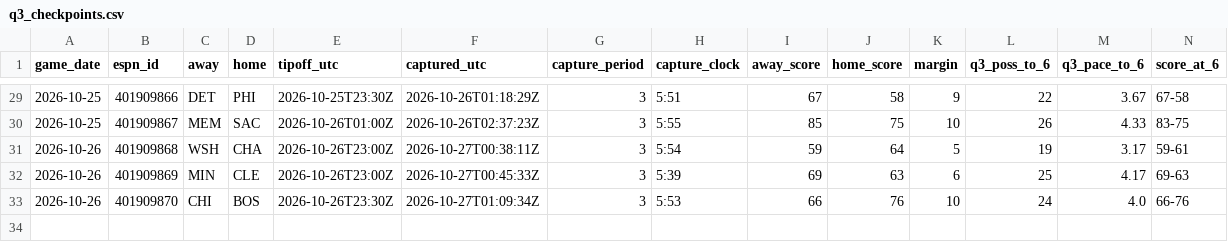
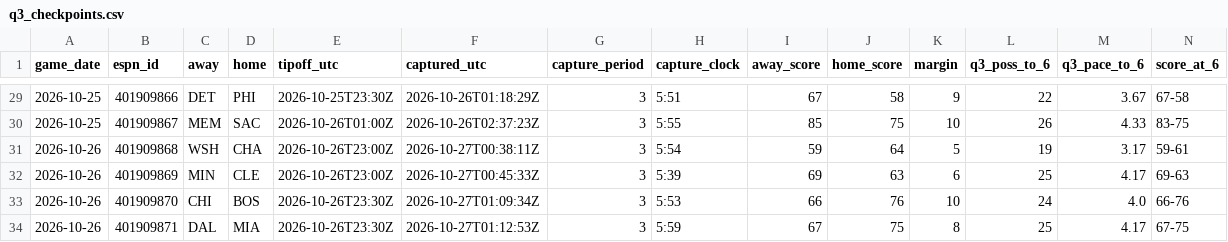
Before and after one commit to fasteddy35/nbaq3, a CSV file: data/q3_checkpoints.csv, drawn as a sheet; only a part is shown, gaps mark what is left out; rows hold the shown columns only; the diff names each change by its address in the sheet, - before the commit and + after, or states it on an @@ line.

```diff
--- a/data/q3_checkpoints.csv
+++ b/data/q3_checkpoints.csv
+row 34: 2026-10-26 | 401909871 | DAL | MIA | 2026-10-26T23:30Z | 2026-10-27T01:12:53Z | 3 | 5:59 | 67 | 75 | 8 | 25 | 4.17 | 67-75
```
